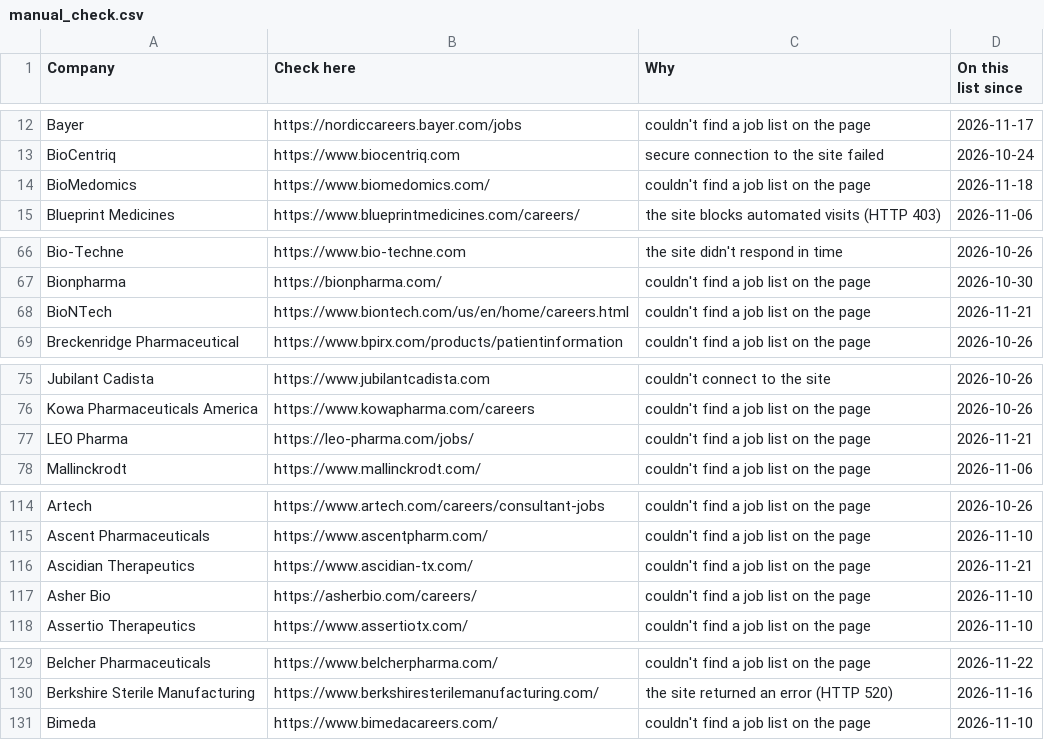
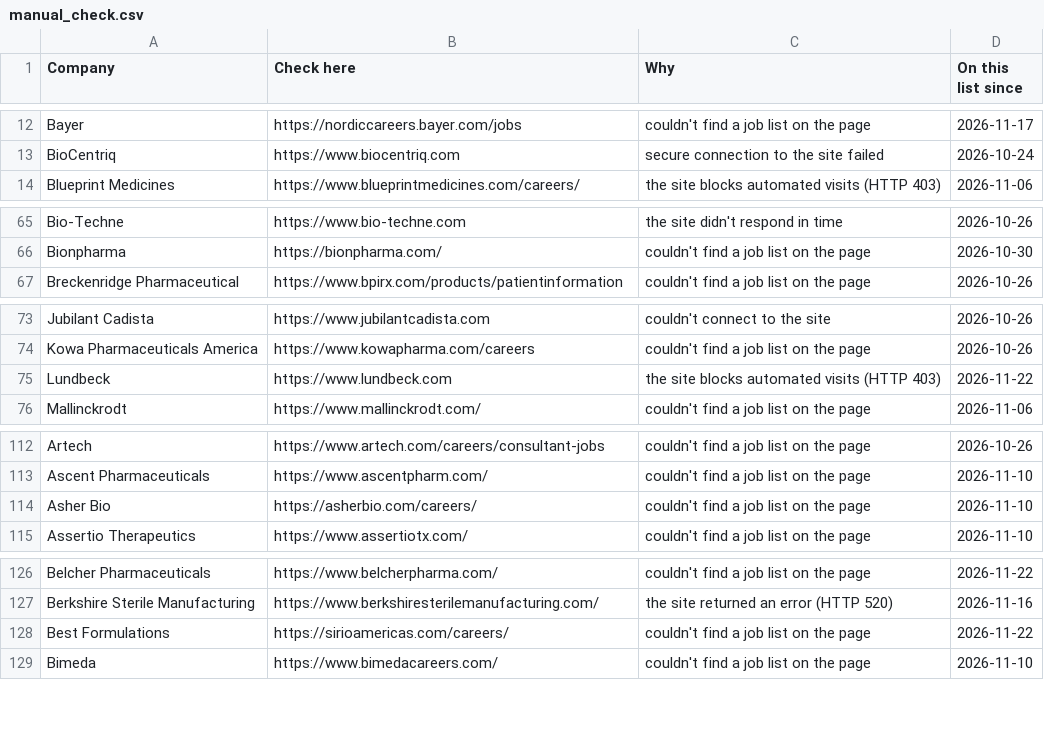
Before and after one commit to arkit-reg/Job_Watch_21, a CSV file: manual_check.csv, drawn as a sheet; only a part is shown, gaps mark what is left out; the diff covers the shown part only.

```diff
--- a/manual_check.csv
+++ b/manual_check.csv
@@ -13,3 +13,2 @@ Bayer,https://nordiccareers.bayer.com/jobs,couldn't find a job list on the page,
 BioCentriq,https://www.biocentriq.com,secure connection to the site failed,2026-10-24
-BioMedomics,https://www.biomedomics.com/,couldn't find a job list on the page,2026-11-18
 Blueprint Medicines,https://www.blueprintmedicines.com/careers/,the site blocks automated visits (HTTP 403),2026-11-06
@@ -67,3 +66,2 @@ Bio-Techne,https://www.bio-techne.com,the site didn't respond in time,2026-10-26
 Bionpharma,https://bionpharma.com/,couldn't find a job list on the page,2026-10-30
-BioNTech,https://www.biontech.com/us/en/home/careers.html,couldn't find a job list on the page,2026-11-21
 Breckenridge Pharmaceutical,https://www.bpirx.com/products/patientinformation,couldn't find a job list on the page,2026-10-26
@@ -76,3 +74,3 @@ Jubilant Cadista,https://www.jubilantcadista.com,couldn't connect to the site,20
 Kowa Pharmaceuticals America,https://www.kowapharma.com/careers,couldn't find a job list on the page,2026-10-26
-LEO Pharma,https://leo-pharma.com/jobs/,couldn't find a job list on the page,2026-11-21
+Lundbeck,https://www.lundbeck.com,the site blocks automated visits (HTTP 403),2026-11-22
 Mallinckrodt,https://www.mallinckrodt.com/,couldn't find a job list on the page,2026-11-06
@@ -115,3 +113,2 @@ Artech,https://www.artech.com/careers/consultant-jobs,couldn't find a job list o
 Ascent Pharmaceuticals,https://www.ascentpharm.com/,couldn't find a job list on the page,2026-11-10
-Ascidian Therapeutics,https://www.ascidian-tx.com/,couldn't find a job list on the page,2026-11-21
 Asher Bio,https://asherbio.com/careers/,couldn't find a job list on the page,2026-11-10
@@ -130,2 +127,3 @@ Belcher Pharmaceuticals,https://www.belcherpharma.com/,couldn't find a job list
 Berkshire Sterile Manufacturing,https://www.berkshiresterilemanufacturing.com/,the site returned an error (HTTP 520),2026-11-16
+Best Formulations,https://sirioamericas.com/careers/,couldn't find a job list on the page,2026-11-22
 Bimeda,https://www.bimedacareers.com/,couldn't find a job list on the page,2026-11-10
```
Also changed, not shown: 1 added row, 3 removed rows and 2 edited cells elsewhere in this file, jobs_log.csv, 1 other file.
